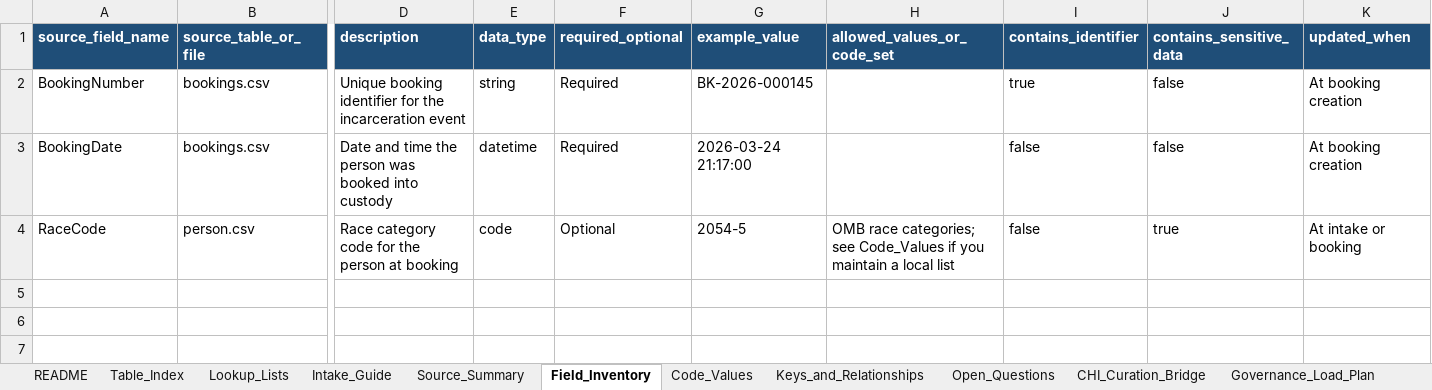
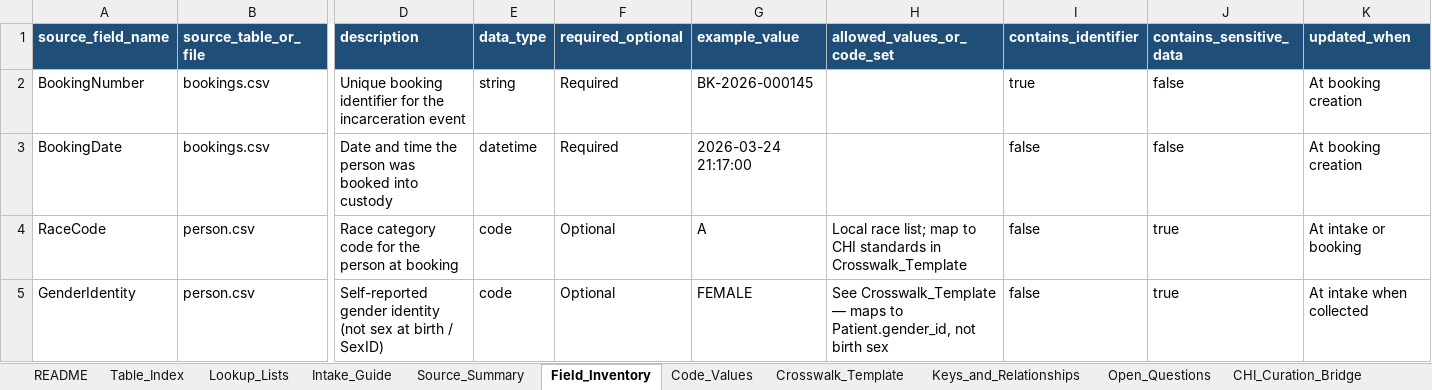
Before and after one commit to ajayprashar/chi-data-dictionary-catalog, an Excel workbook: workbooks/chi-partner-intake-workbook.xlsx, sheet Field_Inventory, drawn as a sheet; only a part is shown, gaps mark what is left out; values as stored, in another font and other column widths than the file's, no borders; table styles not drawn; rows hold the shown columns only; the diff names each change by its address in the sheet, - before the commit and + after, or states it on an @@ line.

Commit message:
Enhance partner intake crosswalk documentation and update related scripts
- Updated `data/README.md` to include details about the new partner intake crosswalk and its seeding process.
- Expanded `docs/crosswalk-model.md` with a section on the partner crosswalk template, outlining its purpose and usage.
- Modified `docs/demographics-pilot-plan.md` to reflect the seeding of the partner crosswalk template.
- Updated `docs/excel-workbook-guide.md` to clarify the role of the Crosswalk_Template in mapping local codes to CHI standards.
- Adjusted `docs/operational-runbook.md` to include commands for seeding the partner crosswalk template.
- Enhanced `scripts/generate_intake_workbook.py` to integrate the partner crosswalk template into the workbook generation process.
- Regenerated binary files `chi-partner-intake-workbook.xlsx` and `chi-steward-workbook.xlsx` to reflect the latest changes.

```diff
--- a/workbooks/chi-partner-intake-workbook.xlsx (sheet Field_Inventory)
+++ b/workbooks/chi-partner-intake-workbook.xlsx (sheet Field_Inventory)
+sheet tab: Crosswalk_Template
-G4 (example_value): 2054-5
+G4 (example_value): A
-H4 (allowed_values_or_code_set): OMB race categories; see Code_Values if you maintain a local list
+H4 (allowed_values_or_code_set): Local race list; map to CHI standards in Crosswalk_Template
+row 5: GenderIdentity | person.csv | Self-reported gender identity (not sex at birth / SexID) | code | Optional | FEMALE | See Crosswalk_Template — maps to Patient.gender_id, not birth sex | false | true | At intake when collected
```
Also changed, not shown: sheet Lookup_Lists, sheet Intake_Guide, sheet README, sheet Table_Index, workbooks/chi-steward-workbook.xlsx, 11 other files.
